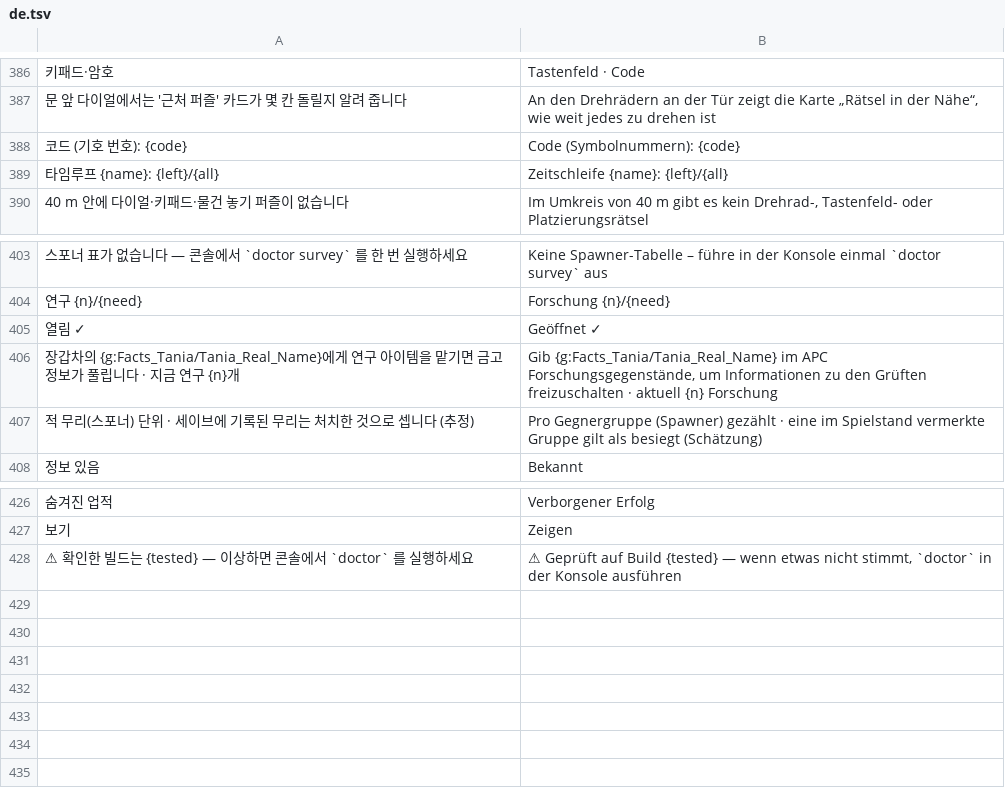
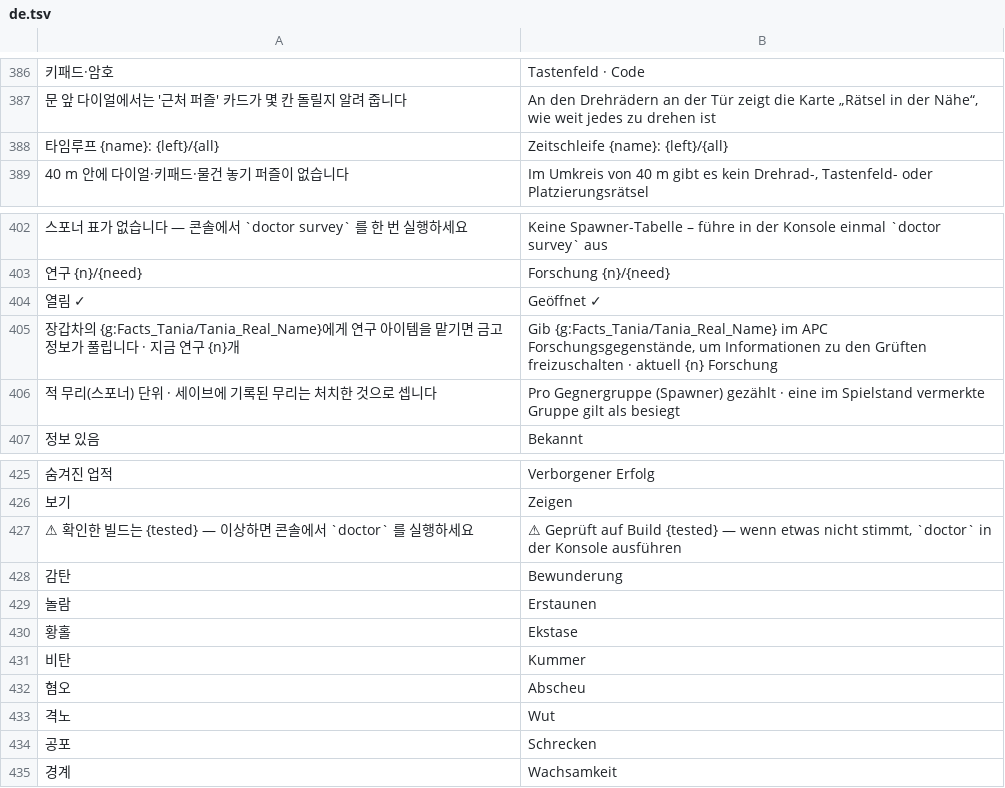
Before and after one commit to myso-kr/hell-is-us-mod, a TSV file: assets/i18n/de.tsv, drawn as a sheet; only a part is shown, gaps mark what is left out; removed rows and columns are numbered as before the commit, all else as after; the diff names each change by its address in the sheet, - before the commit and + after, or states it on an @@ line.

```diff
--- a/assets/i18n/de.tsv
+++ b/assets/i18n/de.tsv
-row 388: 코드 (기호 번호): {code} | Code (Symbolnummern): {code}
-A406: 적 무리(스포너) 단위 · 세이브에 기록된 무리는 처치한 것으로 셉니다 (추정)
+A406: 적 무리(스포너) 단위 · 세이브에 기록된 무리는 처치한 것으로 셉니다
-B406: …als besiegt (Schätzung)
+B406: …als besiegt
+row 428: 감탄 | Bewunderung
+row 429: 놀람 | Erstaunen
+row 430: 황홀 | Ekstase
+row 431: 비탄 | Kummer
+row 432: 혐오 | Abscheu
+row 433: 격노 | Wut
+row 434: 공포 | Schrecken
+row 435: 경계 | Wachsamkeit
```
Also changed, not shown: assets/i18n/en.tsv, assets/i18n/it.tsv, 25 other files.
